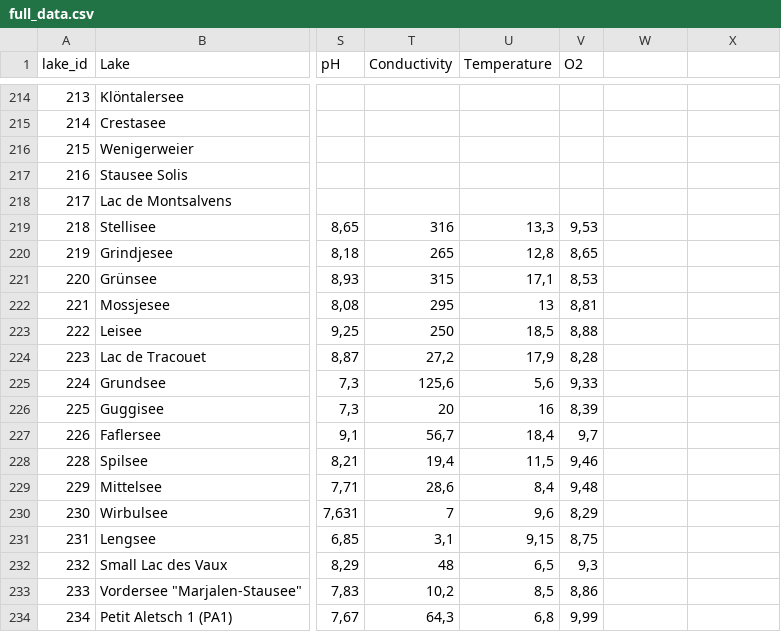
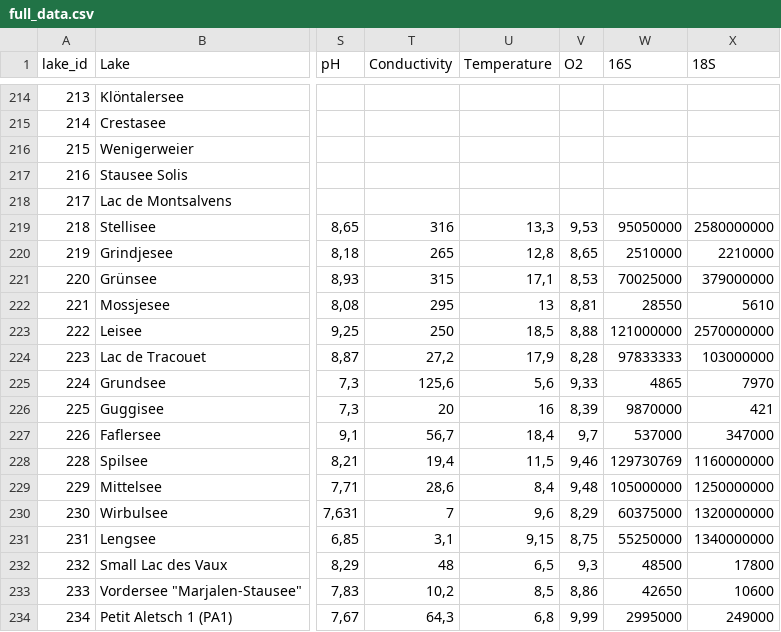
Before and after one commit to Linyhazel/2000Lakes_web, a CSV file: data/full_data.csv, drawn as a sheet; only a part is shown, gaps mark what is left out; the diff covers the shown part only; the diff names each change by its address in the sheet, - before the commit and + after, or states it on an @@ line.

```diff
--- a/data/full_data.csv
+++ b/data/full_data.csv
-W1: (empty)
+W1: 16S
-X1: (empty)
+X1: 18S
-W219 (16S): (empty)
+W219 (16S): 95050000
-X219 (18S): (empty)
+X219 (18S): 2580000000
-W220 (16S): (empty)
+W220 (16S): 2510000
-X220 (18S): (empty)
+X220 (18S): 2210000
-W221 (16S): (empty)
+W221 (16S): 70025000
-X221 (18S): (empty)
+X221 (18S): 379000000
-W222 (16S): (empty)
+W222 (16S): 28550
-X222 (18S): (empty)
+X222 (18S): 5610
-W223 (16S): (empty)
+W223 (16S): 121000000
-X223 (18S): (empty)
+X223 (18S): 2570000000
-W224 (16S): (empty)
+W224 (16S): 97833333
-X224 (18S): (empty)
+X224 (18S): 103000000
-W225 (16S): (empty)
+W225 (16S): 4865
-X225 (18S): (empty)
+X225 (18S): 7970
-W226 (16S): (empty)
+W226 (16S): 9870000
-X226 (18S): (empty)
+X226 (18S): 421
-W227 (16S): (empty)
+W227 (16S): 537000
-X227 (18S): (empty)
+X227 (18S): 347000
-W228 (16S): (empty)
+W228 (16S): 129730769
-X228 (18S): (empty)
+X228 (18S): 1160000000
-W229 (16S): (empty)
+W229 (16S): 105000000
-X229 (18S): (empty)
+X229 (18S): 1250000000
-W230 (16S): (empty)
+W230 (16S): 60375000
-X230 (18S): (empty)
+X230 (18S): 1320000000
-W231 (16S): (empty)
+W231 (16S): 55250000
-X231 (18S): (empty)
+X231 (18S): 1340000000
-W232 (16S): (empty)
+W232 (16S): 48500
-X232 (18S): (empty)
+X232 (18S): 17800
-W233 (16S): (empty)
+W233 (16S): 42650
-X233 (18S): (empty)
+X233 (18S): 10600
-W234 (16S): (empty)
+W234 (16S): 2995000
-X234 (18S): (empty)
+X234 (18S): 249000
```
Also changed, not shown: 16 edited cells elsewhere in this file, data/cantons/BE.csv, data/cantons/FR.csv, 33 other files.
